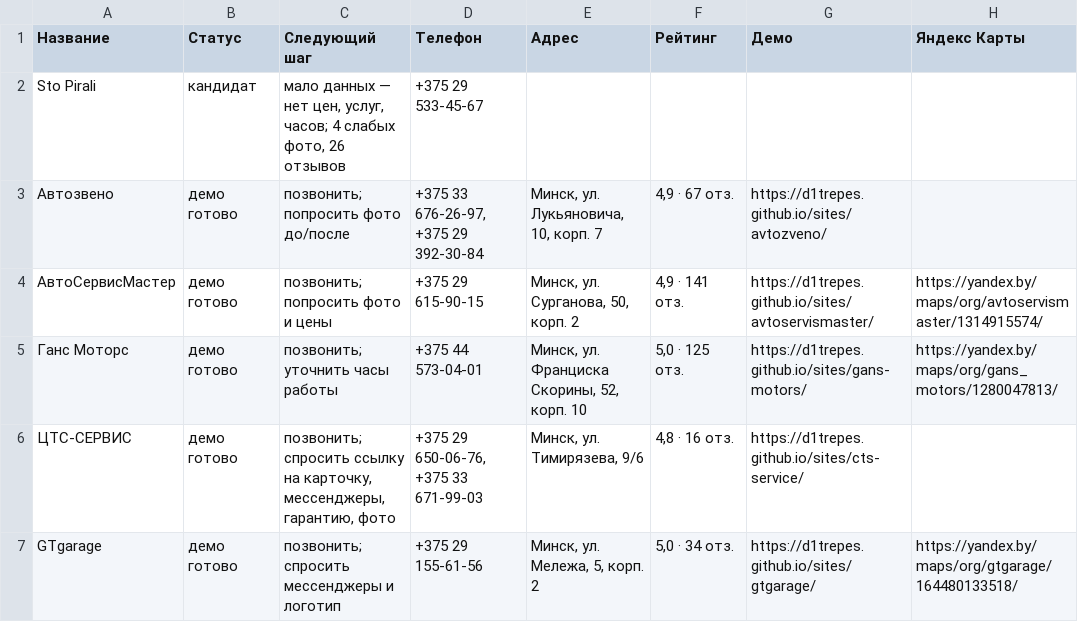
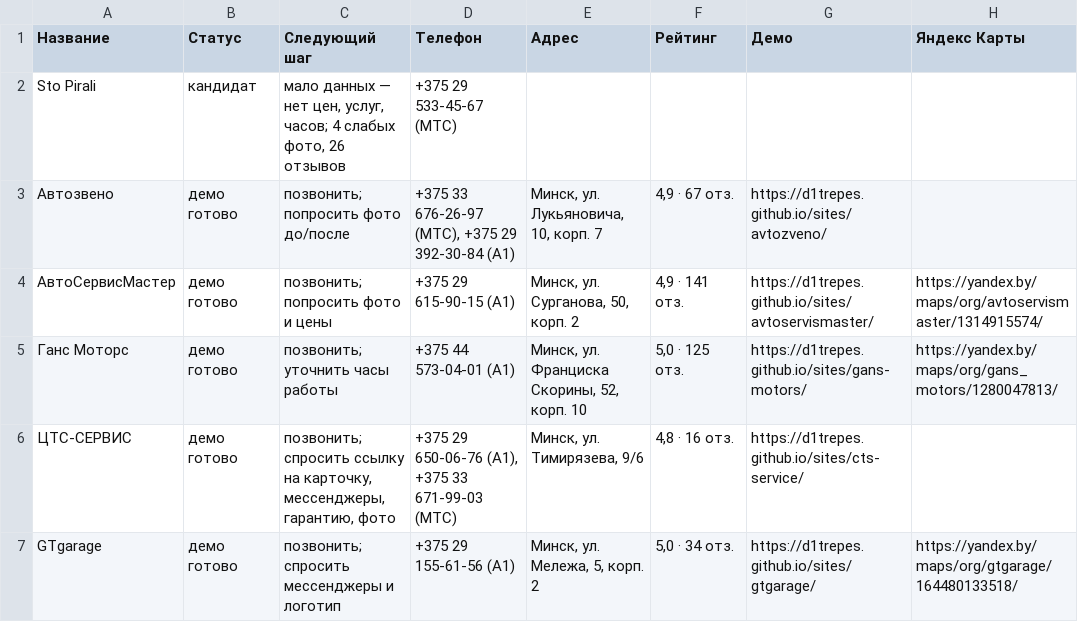
Before and after one commit to d1trepes/sites, a CSV file: clients.csv, drawn as a sheet; only a part is shown; the diff names each change by its address in the sheet, - before the commit and + after, or states it on an @@ line.

```diff
--- a/clients.csv
+++ b/clients.csv
-D2 (Телефон): +375 29 533-45-67
+D2 (Телефон): +375 29 533-45-67 (МТС)
-D3 (Телефон): +375 33 676-26-97, +375 29 392-30-84
+D3 (Телефон): +375 33 676-26-97 (МТС), +375 29 392-30-84 (A1)
-D4 (Телефон): +375 29 615-90-15
+D4 (Телефон): +375 29 615-90-15 (A1)
-D5 (Телефон): +375 44 573-04-01
+D5 (Телефон): +375 44 573-04-01 (A1)
-D6 (Телефон): +375 29 650-06-76, +375 33 671-99-03
+D6 (Телефон): +375 29 650-06-76 (A1), +375 33 671-99-03 (МТС)
-D7 (Телефон): +375 29 155-61-56
+D7 (Телефон): +375 29 155-61-56 (A1)
```
Also changed, not shown: 3 other files.
